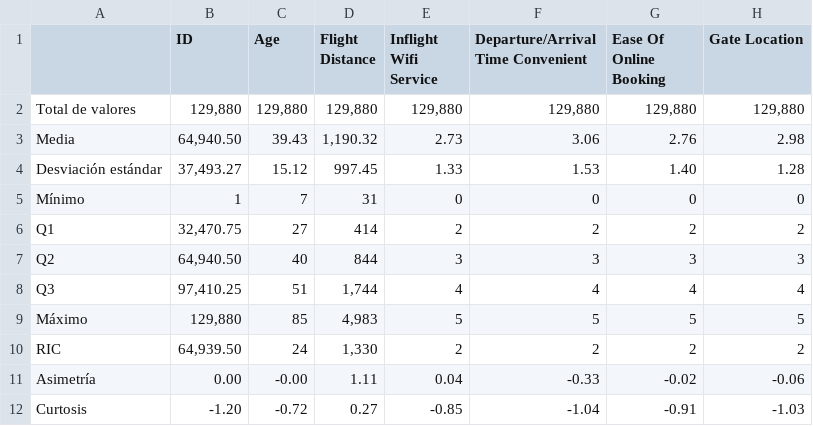
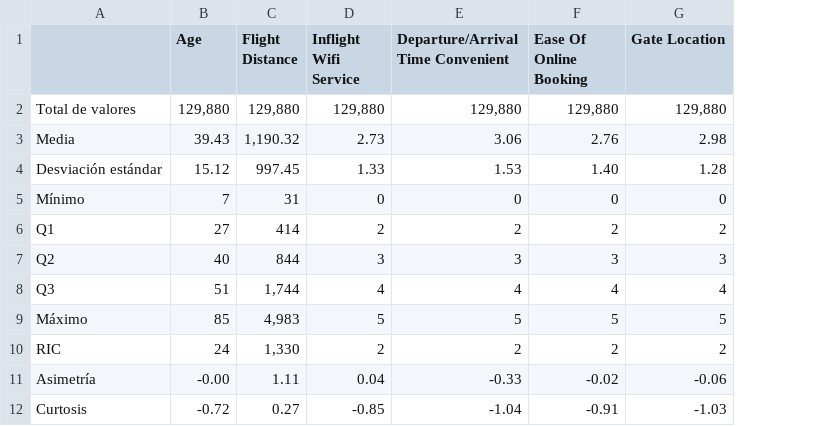
Before and after one commit to agutierrezmorag/datamining, a CSV file: data/eda/extended_describe.csv, drawn as a sheet; only a part is shown; the diff names each change by its address in the sheet, - before the commit and + after, or states it on an @@ line.

Commit message:
drop id column from csvs

```diff
--- a/data/eda/extended_describe.csv
+++ b/data/eda/extended_describe.csv
-column B (ID), rows 2-12: 129,880 | 64,940.50 | 37,493.27 | 1 | 32,470.75 | 64,940.50 | 97,410.25 | 129,880 | 64,939.50 | 0.00 | -1.20
```
Also changed, not shown: 1 other file.
